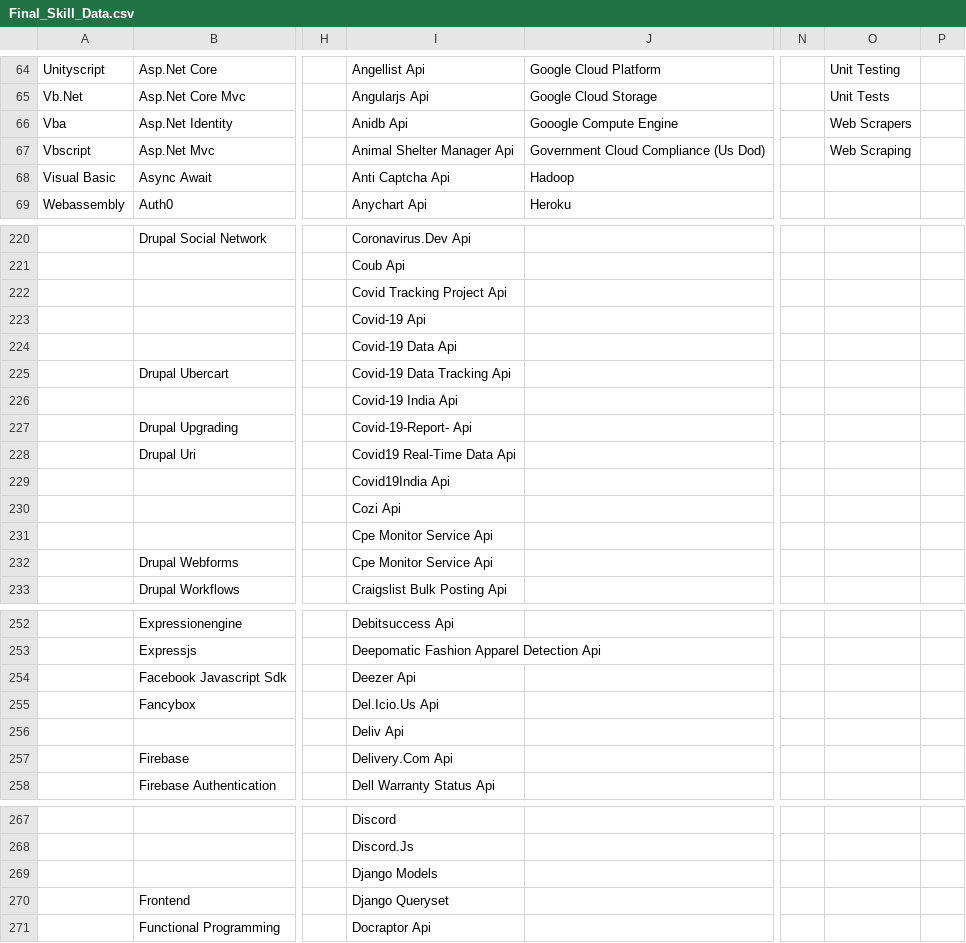
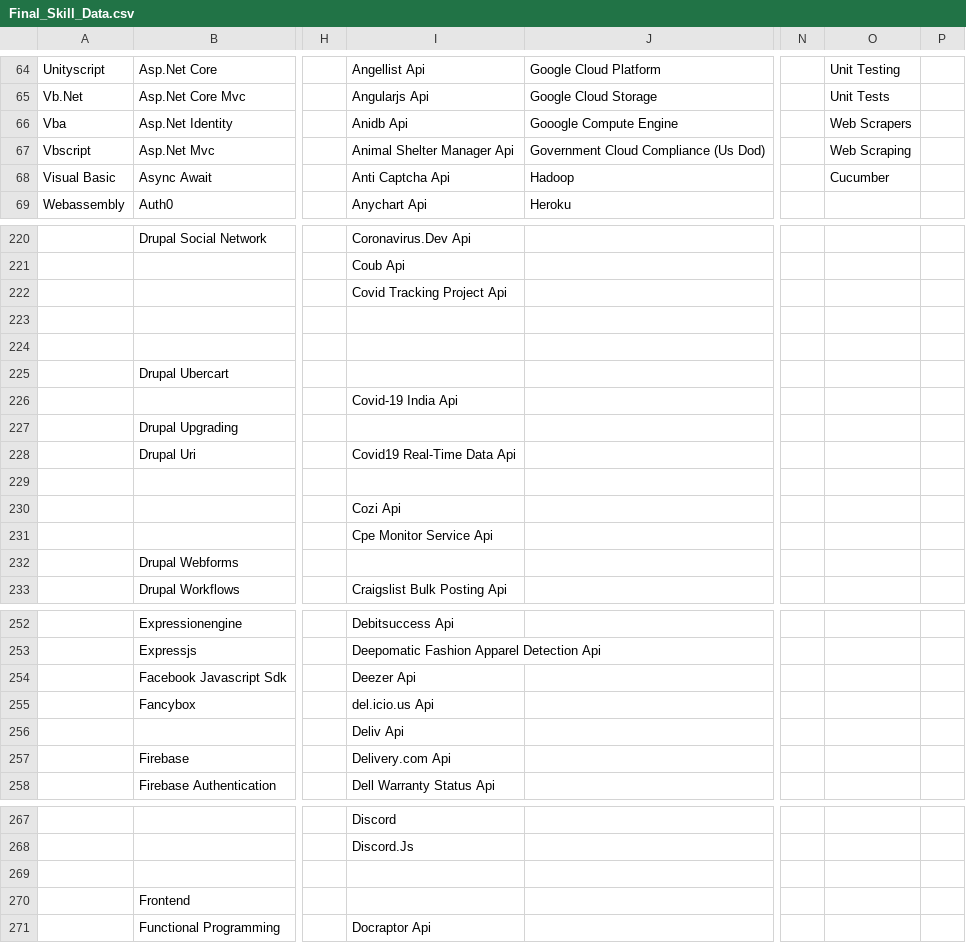
Before and after one commit to ldtalent/rk-scraping-skills, a CSV file: Final_Skill_Data.csv, drawn as a sheet; only a part is shown, gaps mark what is left out; the diff covers the shown part only; the diff names each change by its address in the sheet, - before the commit and + after, or states it on an @@ line.

Commit message:
did another 100

```diff
--- a/Final_Skill_Data.csv
+++ b/Final_Skill_Data.csv
-O68: (empty)
+O68: Cucumber
-I223: Covid-19 Api
+I223: (empty)
-I224: Covid-19 Data Api
+I224: (empty)
-I225: Covid-19 Data Tracking Api
+I225: (empty)
-I227: Covid-19-Report- Api
+I227: (empty)
-I229: Covid19India Api
+I229: (empty)
-I232: Cpe Monitor Service Api
+I232: (empty)
-I255: Del.Icio.Us Api
+I255: del.icio.us Api
-I257: Delivery.Com Api
+I257: Delivery.com Api
-I269: Django Models
+I269: (empty)
-I270: Django Queryset
+I270: (empty)
```
Also changed, not shown: 5 edited cells elsewhere in this file.
